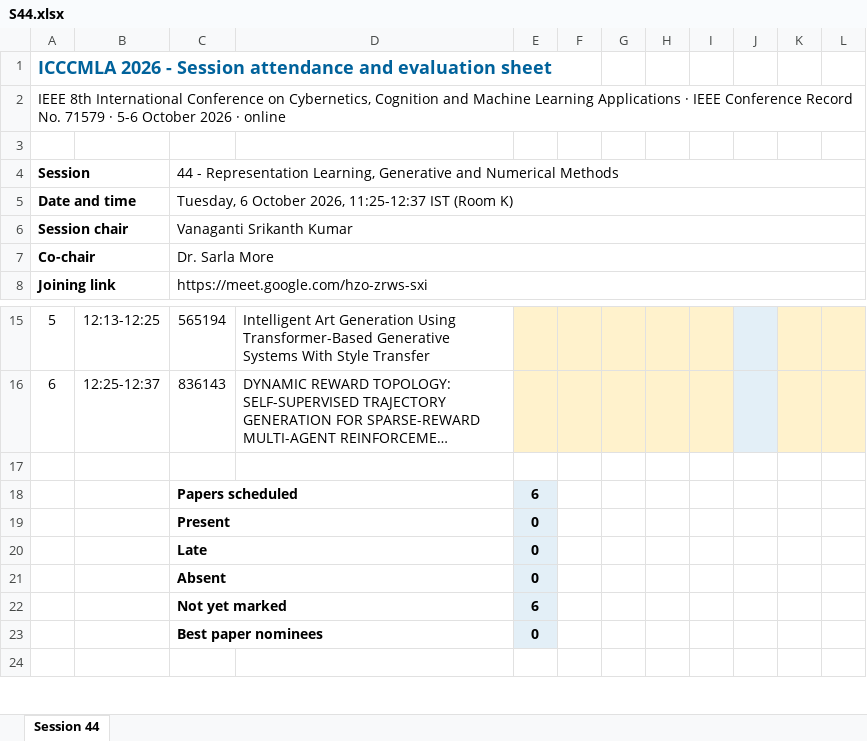
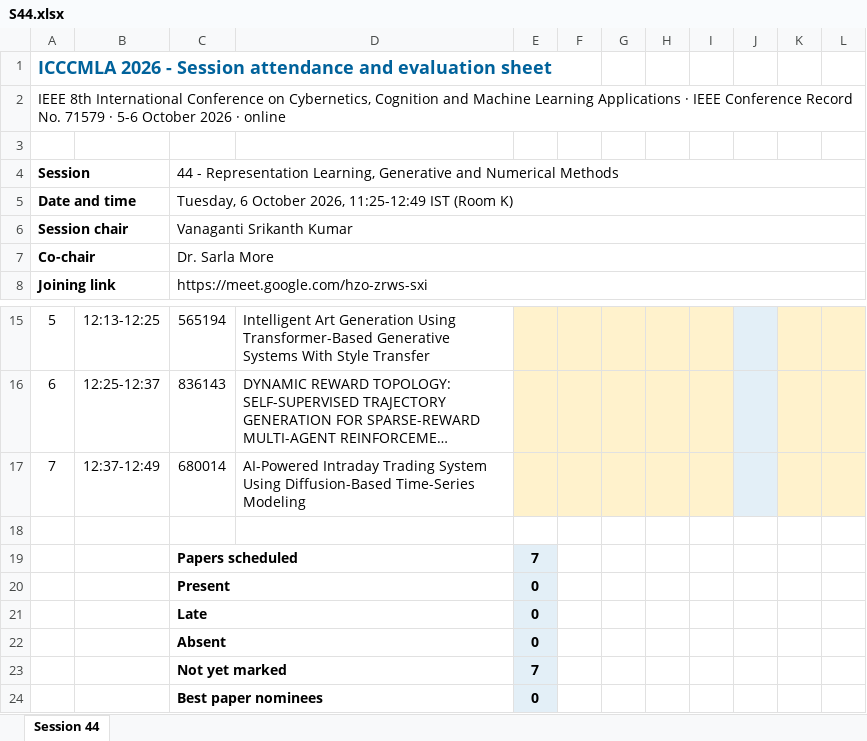
Before and after one commit to cyotahaifa/ICCCMLA, an Excel workbook: programme/chair-sheets/S44.xlsx, sheet Session 44, drawn as a sheet; only a part is shown, gaps mark what is left out; the shorter side is filled out with more unchanged rows; long unchanged cells end in …; values as stored, in another font and other column widths than the file's, no borders; addresses are those after the commit; the diff names each change by its address in the sheet, - before the commit and + after, or states it on an @@ line.

```diff
--- a/programme/chair-sheets/S44.xlsx (sheet Session 44)
+++ b/programme/chair-sheets/S44.xlsx (sheet Session 44)
-C5: …October 2026, 11:25-12:37 IST (Room…
+C5: …October 2026, 11:25-12:49 IST (Room…
+row 17: 7 | 12:37-12:49 | 680014 | AI-Powered Intraday Trading System Using Diffusion-Based Time-Series Modeling
-E19: 6
+E19: 7
-E23: 6
+E23: 7
```
Also changed, not shown: formulas that keep their value, 1 other file.
